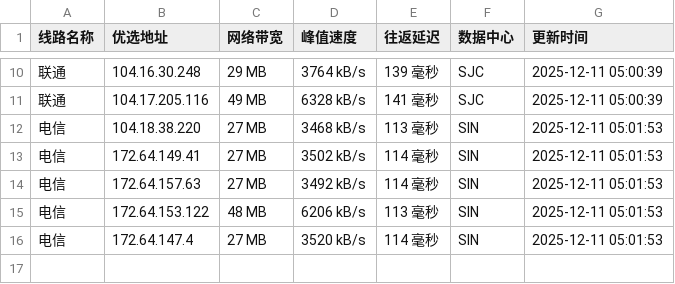
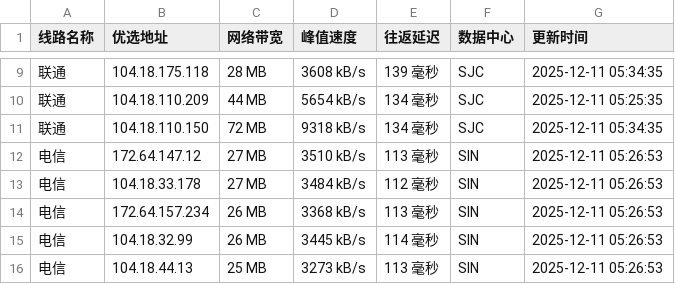
Before and after one commit to xing2kong/cfipv4db, a CSV file: cfip.csv, drawn as a sheet; only a part is shown, gaps mark what is left out; the diff covers the shown part only.

```diff
--- a/cfip.csv
+++ b/cfip.csv
@@ -10,7 +9,8 @@
-联通,104.16.30.248,29 MB,3764 kB/s,139 毫秒,SJC,2025-12-11 05:00:39
-联通,104.17.205.116,49 MB,6328 kB/s,141 毫秒,SJC,2025-12-11 05:00:39
-电信,104.18.38.220,27 MB,3468 kB/s,113 毫秒,SIN,2025-12-11 05:01:53
-电信,172.64.149.41,27 MB,3502 kB/s,114 毫秒,SIN,2025-12-11 05:01:53
-电信,172.64.157.63,27 MB,3492 kB/s,114 毫秒,SIN,2025-12-11 05:01:53
-电信,172.64.153.122,48 MB,6206 kB/s,113 毫秒,SIN,2025-12-11 05:01:53
-电信,172.64.147.4,27 MB,3520 kB/s,114 毫秒,SIN,2025-12-11 05:01:53
+联通,104.18.175.118,28 MB,3608 kB/s,139 毫秒,SJC,2025-12-11 05:34:35
+联通,104.18.110.209,44 MB,5654 kB/s,134 毫秒,SJC,2025-12-11 05:25:35
+联通,104.18.110.150,72 MB,9318 kB/s,134 毫秒,SJC,2025-12-11 05:34:35
+电信,172.64.147.12,27 MB,3510 kB/s,113 毫秒,SIN,2025-12-11 05:26:53
+电信,104.18.33.178,27 MB,3484 kB/s,112 毫秒,SIN,2025-12-11 05:26:53
+电信,172.64.157.234,26 MB,3368 kB/s,113 毫秒,SIN,2025-12-11 05:26:53
+电信,104.18.32.99,26 MB,3445 kB/s,114 毫秒,SIN,2025-12-11 05:26:53
+电信,104.18.44.13,25 MB,3273 kB/s,113 毫秒,SIN,2025-12-11 05:26:53
```
Also changed, not shown: 1 added row, 2 removed rows and 29 edited cells elsewhere in this file, 1 other file.
